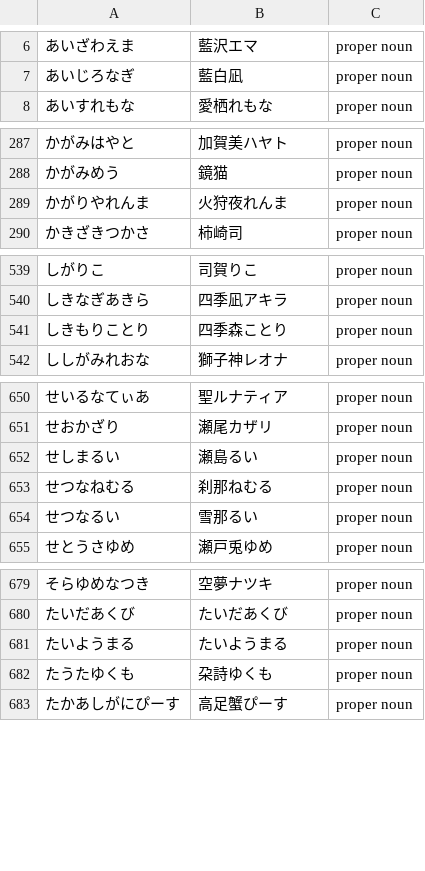
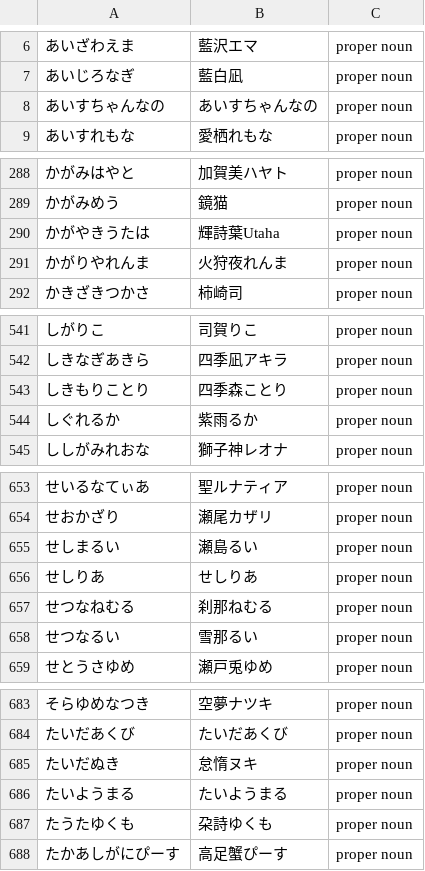
Before and after one commit to AkioPonkotu/VTuberDictionary, a CSV file: dist/vtuber_dictionary_macos.csv, drawn as a sheet; only a part is shown, gaps mark what is left out; the diff covers the shown part only.

```diff
--- a/dist/vtuber_dictionary_macos.csv
+++ b/dist/vtuber_dictionary_macos.csv
@@ -7,2 +7,3 @@
 あいじろなぎ,藍白凪,proper noun
+あいすちゃんなの,あいすちゃんなの,proper noun
 あいすれもな,愛栖れもな,proper noun
@@ -288,2 +289,3 @@
 かがみめう,鏡猫,proper noun
+かがやきうたは,輝詩葉Utaha,proper noun
 かがりやれんま,火狩夜れんま,proper noun
@@ -541,2 +543,3 @@
 しきもりことり,四季森ことり,proper noun
+しぐれるか,紫雨るか,proper noun
 ししがみれおな,獅子神レオナ,proper noun
@@ -652,2 +655,3 @@
 せしまるい,瀬島るい,proper noun
+せしりあ,せしりあ,proper noun
 せつなねむる,刹那ねむる,proper noun
@@ -680,2 +684,3 @@
 たいだあくび,たいだあくび,proper noun
+たいだぬき,怠惰ヌキ,proper noun
 たいようまる,たいようまる,proper noun
```
Also changed, not shown: 6 added rows elsewhere in this file, dist/vtuber_dictionary.tsv, 4 other files.
